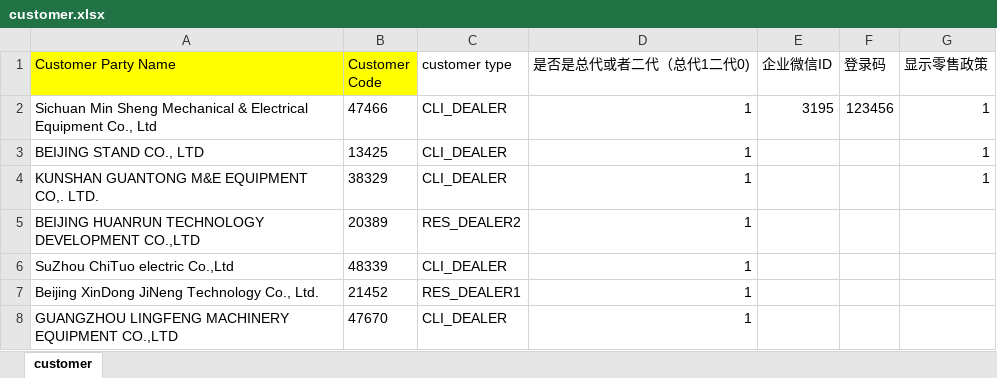
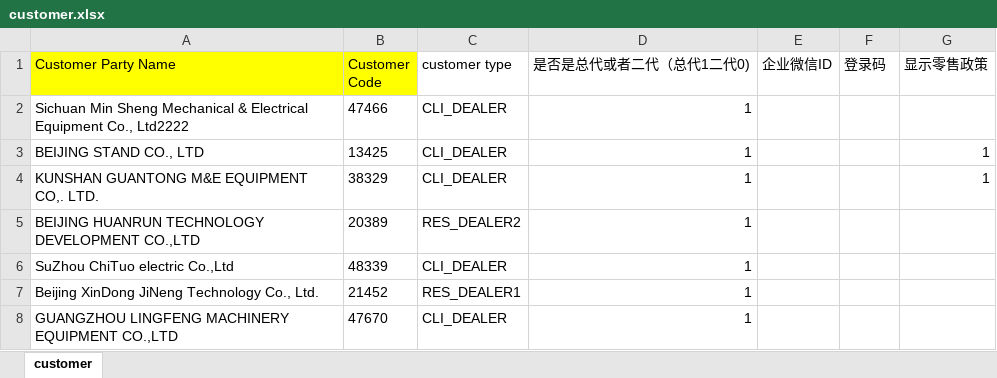
Before and after one commit to MatthewXu123/aftersales, an Excel workbook: src/main/webapp/WEB-INF/classes/data/customer.xlsx, sheet customer, drawn as a sheet; only a part is shown; values as stored, in another font and other column widths than the file's, no borders; the diff names each change by its address in the sheet, - before the commit and + after, or states it on an @@ line.

```diff
--- a/src/main/webapp/WEB-INF/classes/data/customer.xlsx (sheet customer)
+++ b/src/main/webapp/WEB-INF/classes/data/customer.xlsx (sheet customer)
-A2 (Customer Party Name): …Equipment Co., Ltd
+A2 (Customer Party Name): …Equipment Co., Ltd2222
-E2 (企业微信ID): 3195
+E2 (企业微信ID): (empty)
-F2 (登录码): 123456
+F2 (登录码): (empty)
-G2 (显示零售政策): 1
+G2 (显示零售政策): (empty)
```
Also changed, not shown: 28 other files.
